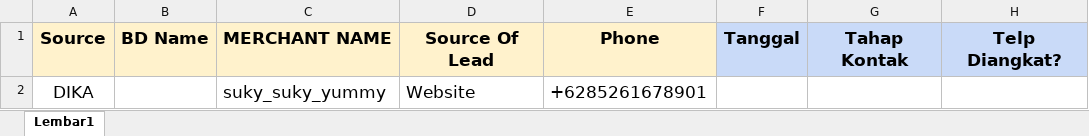
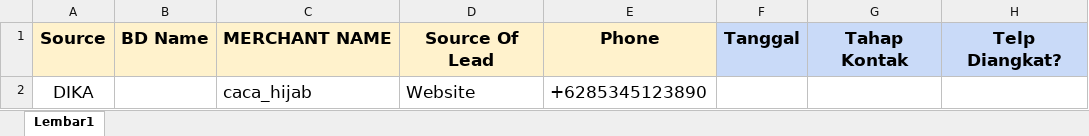
Before and after one commit to Nurul-Pj/git-telemarketing, an Excel workbook: contoh data KP.xlsx, sheet Lembar1, drawn as a sheet; only a part is shown; values as stored, in another font and other column widths than the file's, no borders; the diff names each change by its address in the sheet, - before the commit and + after, or states it on an @@ line.

```diff
--- a/contoh data KP.xlsx (sheet Lembar1)
+++ b/contoh data KP.xlsx (sheet Lembar1)
-C2: suky_suky_yummy
+C2: caca_hijab
-E2: +6285261678901
+E2: +6285345123890
```
Also changed, not shown: 16 other files.
